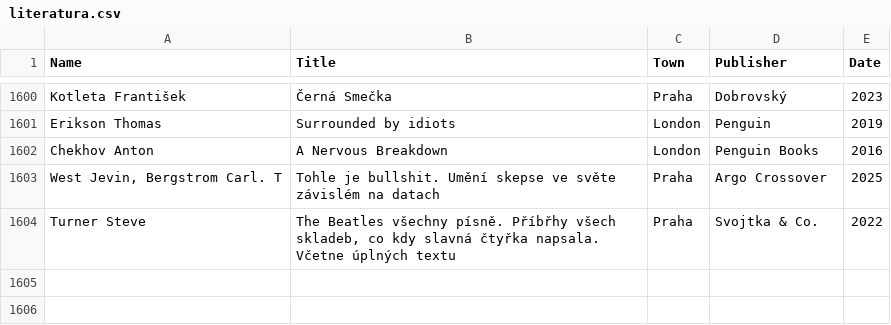
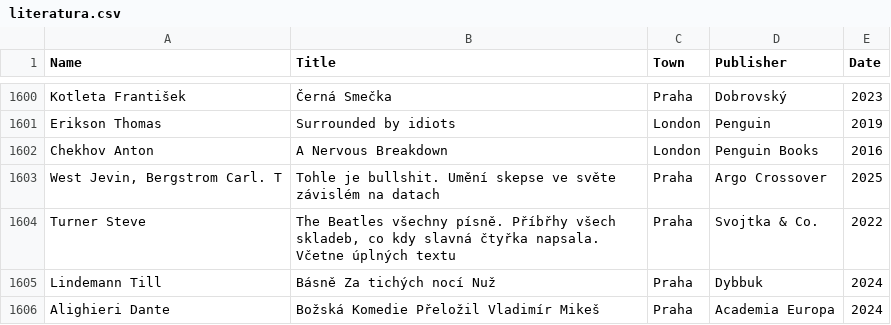
Before and after one commit to adrianbiro/personal_list_of_books, a CSV file: literatura.csv, drawn as a sheet; only a part is shown, gaps mark what is left out; the diff names each change by its address in the sheet, - before the commit and + after, or states it on an @@ line.

Commit message:
small fixes

```diff
--- a/literatura.csv
+++ b/literatura.csv
+row 1605: Lindemann Till | Básně Za tichých nocí Nuž | Praha | Dybbuk | 2024
+row 1606: Alighieri Dante | Božská Komedie Přeložil Vladimír Mikeš | Praha | Academia Europa | 2024
```
